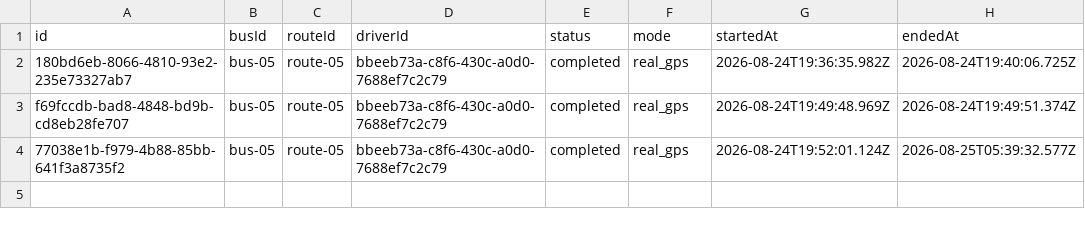
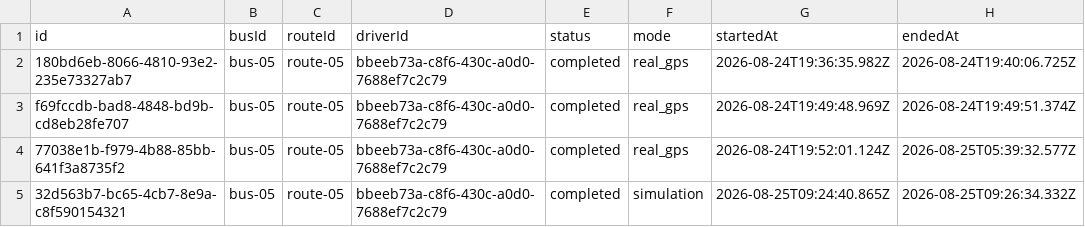
Before and after one commit to MohammedShoaib07/BITM-BUS-TRACKER, a CSV file: data/trips.csv, drawn as a sheet; the diff names each change by its address in the sheet, - before the commit and + after, or states it on an @@ line.

```diff
--- a/data/trips.csv
+++ b/data/trips.csv
+row 5: 32d563b7-bc65-4cb7-8e9a-c8f590154321 | bus-05 | route-05 | bbeeb73a-c8f6-430c-a0d0-7688ef7c2c79 | completed | simulation | 2026-08-25T09:24:40.865Z | 2026-08-25T09:26:34.332Z
```
Also changed, not shown: 5 other files.
